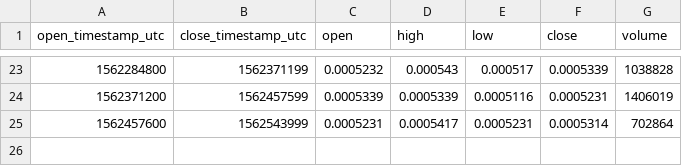
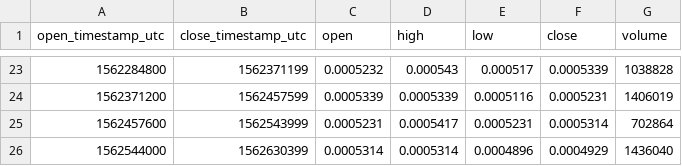
Before and after one commit to cryptobigbro/bitmex-EOSU19, a CSV file: bitmex-EOSU19-1d.csv, drawn as a sheet; only a part is shown, gaps mark what is left out; the diff names each change by its address in the sheet, - before the commit and + after, or states it on an @@ line.

```diff
--- a/bitmex-EOSU19-1d.csv
+++ b/bitmex-EOSU19-1d.csv
+row 26: 1562544000 | 1562630399 | 0.0005314 | 0.0005314 | 0.0004896 | 0.0004929 | 1436040
```
Also changed, not shown: bitmex-EOSU19-1h.csv, 1 other file.
